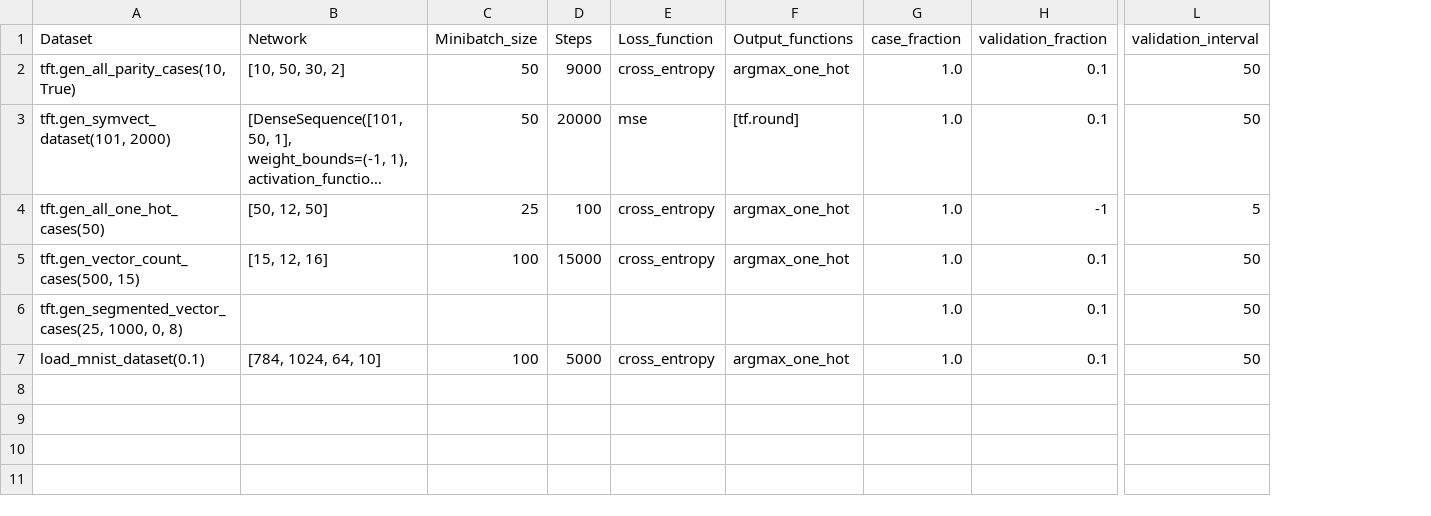
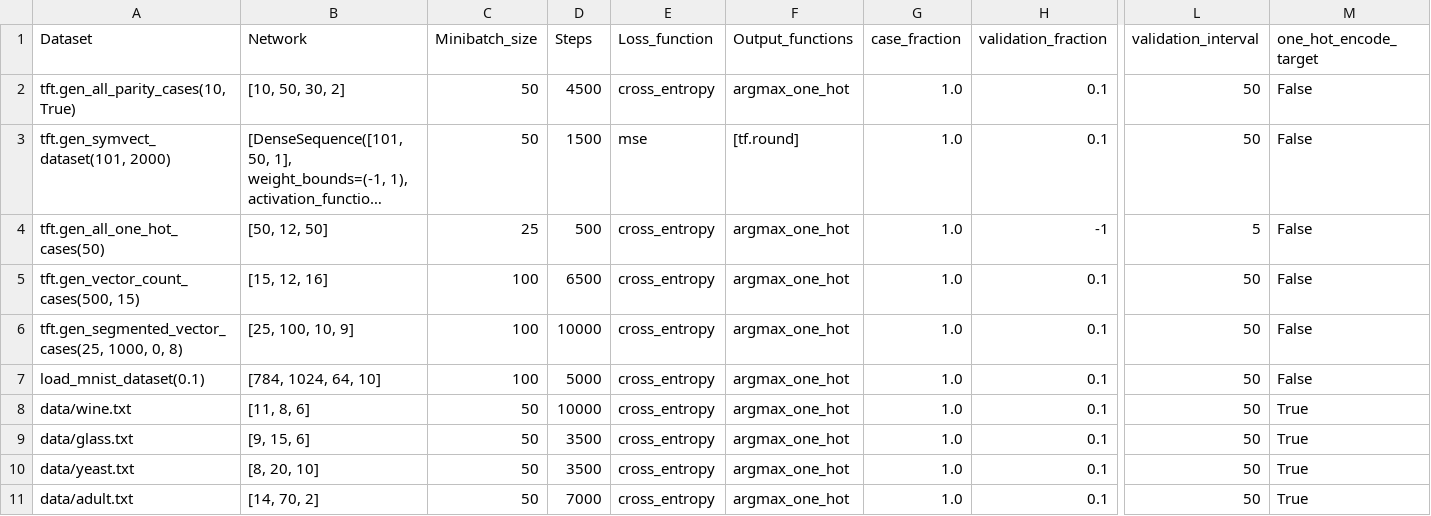
Before and after one commit to Lagostra/IT3105, a CSV file: hyperparameters.csv, drawn as a sheet; only a part is shown, gaps mark what is left out; long unchanged cells end in …; rows hold the shown columns only; the diff names each change by its address in the sheet, - before the commit and + after, or states it on an @@ line.

Commit message:
Add new models

```diff
--- a/hyperparameters.csv
+++ b/hyperparameters.csv
+column M (one_hot_encode_target), rows 2-7: all False
-D2 (Steps): 9000
+D2 (Steps): 4500
-D3 (Steps): 20000
+D3 (Steps): 1500
-D4 (Steps): 100
+D4 (Steps): 500
-D5 (Steps): 15000
+D5 (Steps): 6500
-B6 (Network): (empty)
+B6 (Network): [25, 100, 10, 9]
-C6 (Minibatch_size): (empty)
+C6 (Minibatch_size): 100
-D6 (Steps): (empty)
+D6 (Steps): 10000
-E6 (Loss_function): (empty)
+E6 (Loss_function): cross_entropy
-F6 (Output_functions): (empty)
+F6 (Output_functions): argmax_one_hot
+row 8: data/wine.txt | [11, 8, 6] | 50 | 10000 | cross_entropy | argmax_one_hot | 1.0 | 0.1 | 50 | True
+row 9: data/glass.txt | [9, 15, 6] | 50 | 3500 | cross_entropy | argmax_one_hot | 1.0 | 0.1 | 50 | True
+row 10: data/yeast.txt | [8, 20, 10] | 50 | 3500 | cross_entropy | argmax_one_hot | 1.0 | 0.1 | 50 | True
+row 11: data/adult.txt | [14, 70, 2] | 50 | 7000 | cross_entropy | argmax_one_hot | 1.0 | 0.1 | 50 | True
```
